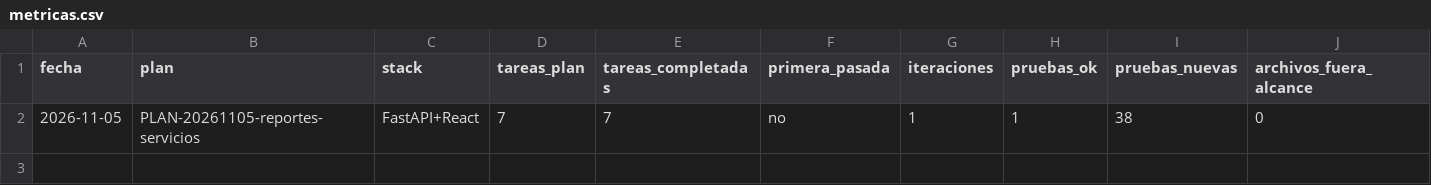
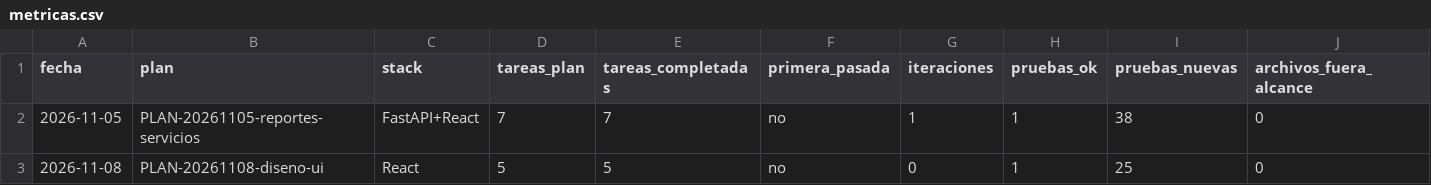
Before and after one commit to OskrH1809/Reporte_backend, a CSV file: .agentes/metricas.csv, drawn as a sheet; only a part is shown; rows hold the shown columns only; the diff names each change by its address in the sheet, - before the commit and + after, or states it on an @@ line.

Commit message:
docs(agentes): cierra revisión PLAN-20261108-diseno-ui

```diff
--- a/.agentes/metricas.csv
+++ b/.agentes/metricas.csv
+row 3: 2026-11-08 | PLAN-20261108-diseno-ui | React | 5 | 5 | no | 0 | 1 | 25 | 0
```
Also changed, not shown: 2 other files.
